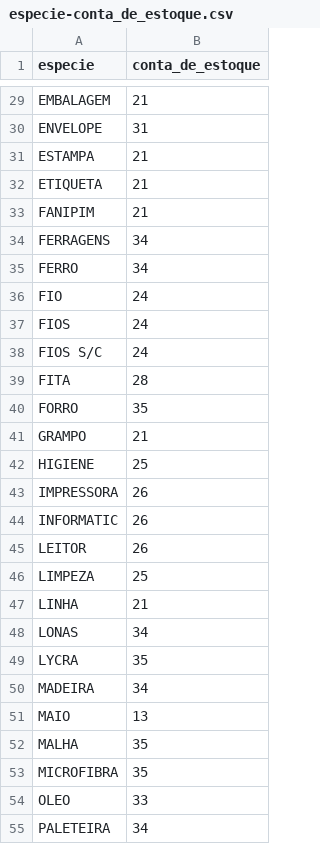
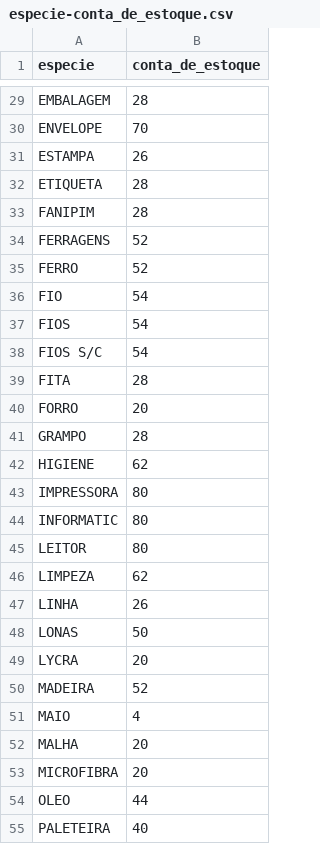
Before and after one commit to anselmobd/tuple-load, a CSV file: csv/especie-conta_de_estoque.csv, drawn as a sheet; only a part is shown, gaps mark what is left out; the diff covers the shown part only.

Commit message:
addressing new conta_de_estoque

```diff
--- a/csv/especie-conta_de_estoque.csv
+++ b/csv/especie-conta_de_estoque.csv
@@ -29,27 +29,27 @@
-"EMBALAGEM";21
-"ENVELOPE";31
-"ESTAMPA";21
-"ETIQUETA";21
-"FANIPIM";21
-"FERRAGENS";34
-"FERRO";34
-"FIO";24
-"FIOS";24
-"FIOS S/C";24
+"EMBALAGEM";28
+"ENVELOPE";70
+"ESTAMPA";26
+"ETIQUETA";28
+"FANIPIM";28
+"FERRAGENS";52
+"FERRO";52
+"FIO";54
+"FIOS";54
+"FIOS S/C";54
 "FITA";28
-"FORRO";35
-"GRAMPO";21
-"HIGIENE";25
-"IMPRESSORA";26
-"INFORMATIC";26
-"LEITOR";26
-"LIMPEZA";25
-"LINHA";21
-"LONAS";34
-"LYCRA";35
-"MADEIRA";34
-"MAIO";13
-"MALHA";35
-"MICROFIBRA";35
-"OLEO";33
-"PALETEIRA";34
+"FORRO";20
+"GRAMPO";28
+"HIGIENE";62
+"IMPRESSORA";80
+"INFORMATIC";80
+"LEITOR";80
+"LIMPEZA";62
+"LINHA";26
+"LONAS";50
+"LYCRA";20
+"MADEIRA";52
+"MAIO";4
+"MALHA";20
+"MICROFIBRA";20
+"OLEO";44
+"PALETEIRA";40
```
Also changed, not shown: 55 edited cells elsewhere in this file.
